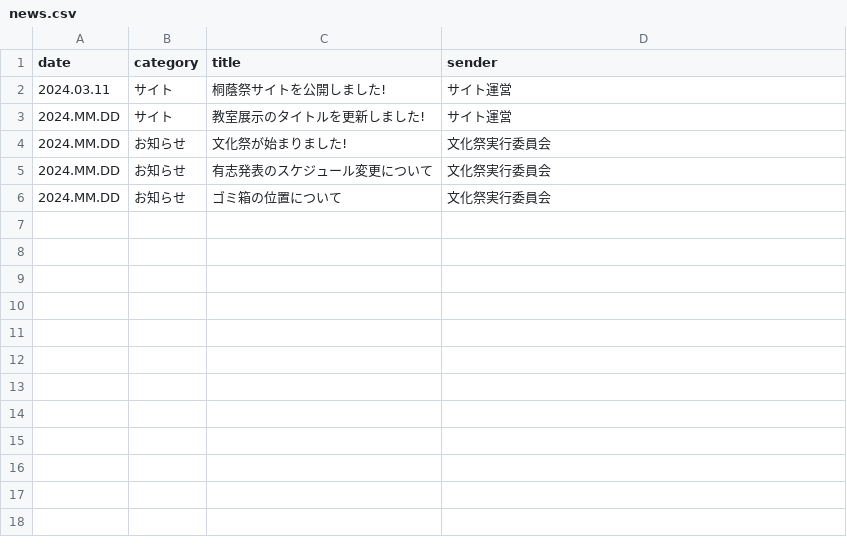
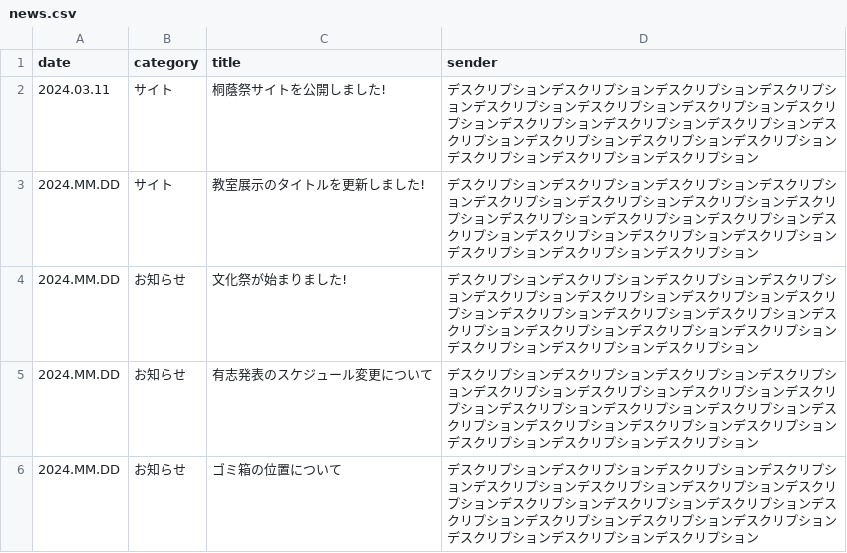
Before and after one commit to nearfactory/toin-festival, a CSV file: asset/csv/news.csv, drawn as a sheet.

```diff
--- a/asset/csv/news.csv
+++ b/asset/csv/news.csv
@@ -1,6 +1,6 @@
 date,category,title,sender
-2024.03.11,サイト,桐蔭祭サイトを公開しました!,サイト運営
-2024.MM.DD,サイト,教室展示のタイトルを更新しました!,サイト運営
-2024.MM.DD,お知らせ,文化祭が始まりました!,文化祭実行委員会
-2024.MM.DD,お知らせ,有志発表のスケジュール変更について,文化祭実行委員会
-2024.MM.DD,お知らせ,ゴミ箱の位置について,文化祭実行委員会
+2024.03.11,サイト,桐蔭祭サイトを公開しました!,デスクリプションデスクリプションデスクリプションデスクリプションデスクリプションデスクリプションデスクリプションデスクリプションデスクリプションデスクリプションデスクリプションデスクリプションデスクリプションデスクリプションデスクリプションデスクリプションデスクリプションデスクリプション
+2024.MM.DD,サイト,教室展示のタイトルを更新しました!,デスクリプションデスクリプションデスクリプションデスクリプションデスクリプションデスクリプションデスクリプションデスクリプションデスクリプションデスクリプションデスクリプションデスクリプションデスクリプションデスクリプションデスクリプションデスクリプションデスクリプションデスクリプション
+2024.MM.DD,お知らせ,文化祭が始まりました!,デスクリプションデスクリプションデスクリプションデスクリプションデスクリプションデスクリプションデスクリプションデスクリプションデスクリプションデスクリプションデスクリプションデスクリプションデスクリプションデスクリプションデスクリプションデスクリプションデスクリプションデスクリプション
+2024.MM.DD,お知らせ,有志発表のスケジュール変更について,デスクリプションデスクリプションデスクリプションデスクリプションデスクリプションデスクリプションデスクリプションデスクリプションデスクリプションデスクリプションデスクリプションデスクリプションデスクリプションデスクリプションデスクリプションデスクリプションデスクリプションデスクリプション
+2024.MM.DD,お知らせ,ゴミ箱の位置について,デスクリプションデスクリプションデスクリプションデスクリプションデスクリプションデスクリプションデスクリプションデスクリプションデスクリプションデスクリプションデスクリプションデスクリプションデスクリプションデスクリプションデスクリプションデスクリプションデスクリプションデスクリプション
```
Also changed, not shown: 3 other files.
